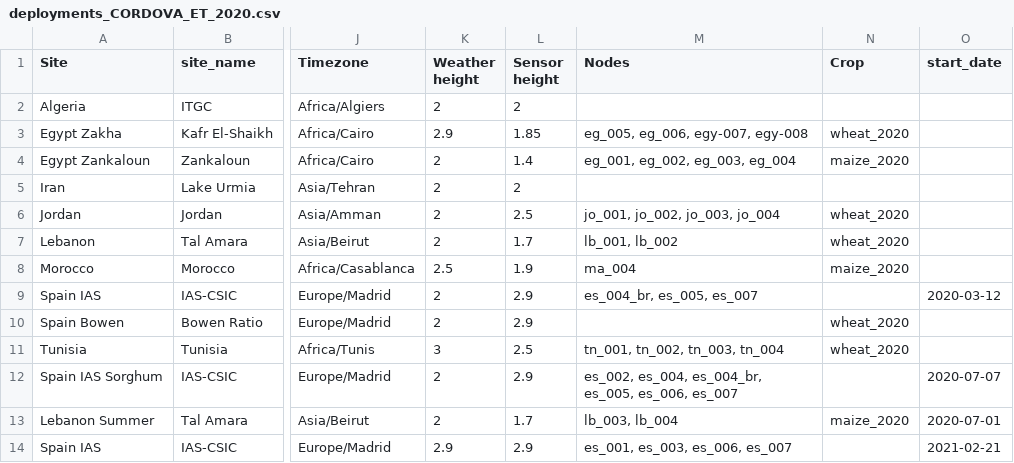
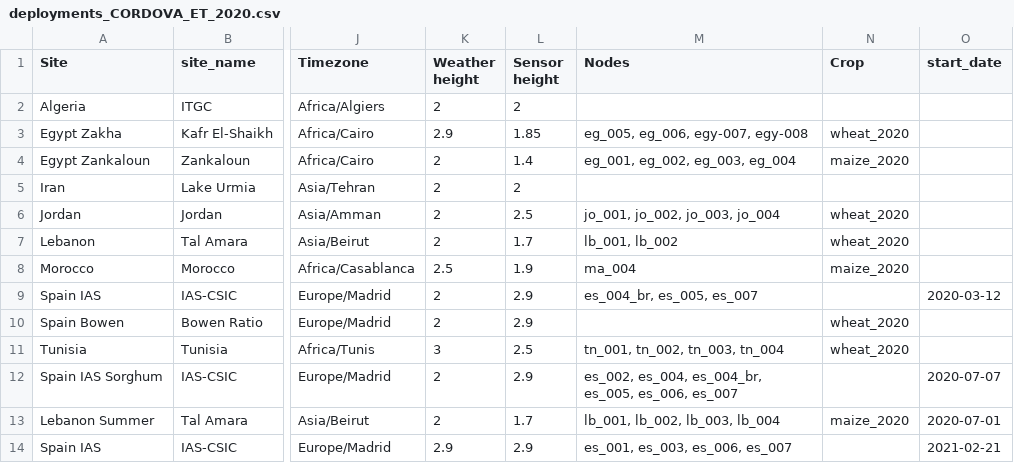
Before and after one commit to OpenAgriTech/CORDOVA-ET-metadata, a CSV file: deployments_CORDOVA_ET_2020.csv, drawn as a sheet; only a part is shown, gaps mark what is left out; the diff names each change by its address in the sheet, - before the commit and + after, or states it on an @@ line.

Commit message:
Update deployments_CORDOVA_ET_2020.csv
Updated nodes in Lebanon

```diff
--- a/deployments_CORDOVA_ET_2020.csv
+++ b/deployments_CORDOVA_ET_2020.csv
-M13 (Nodes): lb_003, lb_004
+M13 (Nodes): lb_001, lb_002, lb_003, lb_004
```
